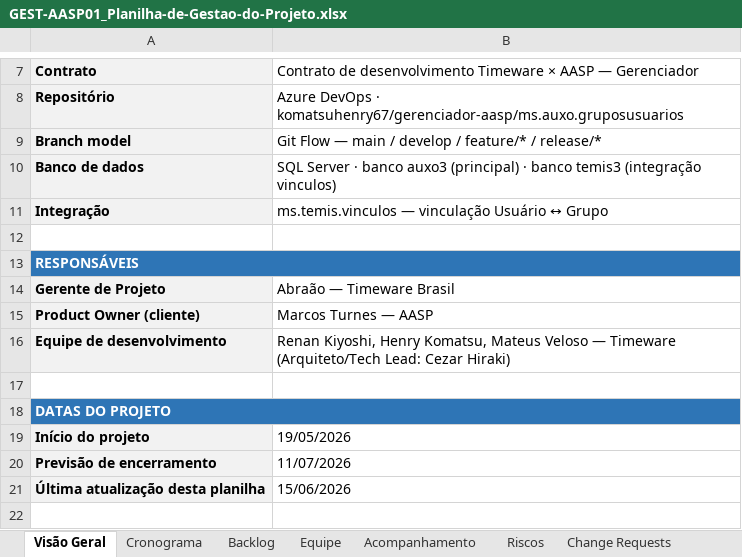
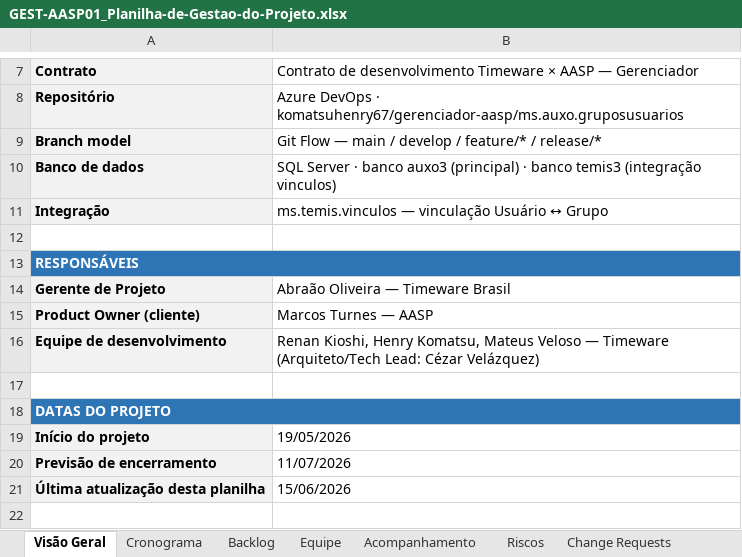
Before and after one commit to abraao05/MPS-repository, an Excel workbook: mps-nivel-c/oficial/04_registros/AASP_Gerenciador/AASP01_Grupos-Usuarios/GEST-AASP01_Planilha-de-Gestao-do-Projeto.xlsx, sheet Visão Geral, drawn as a sheet; only a part is shown, gaps mark what is left out; values as stored, in another font and other column widths than the file's, no borders; the diff names each change by its address in the sheet, - before the commit and + after, or states it on an @@ line.

```diff
--- a/mps-nivel-c/oficial/04_registros/AASP_Gerenciador/AASP01_Grupos-Usuarios/GEST-AASP01_Planilha-de-Gestao-do-Projeto.xlsx (sheet Visão Geral)
+++ b/mps-nivel-c/oficial/04_registros/AASP_Gerenciador/AASP01_Grupos-Usuarios/GEST-AASP01_Planilha-de-Gestao-do-Projeto.xlsx (sheet Visão Geral)
-B14: Abraão — Timeware Brasil
+B14: Abraão Oliveira — Timeware Brasil
-B16: Renan Kiyoshi, Henry Komatsu, Mateus Veloso — Timeware (Arquiteto/Tech Lead: Cezar Hiraki)
+B16: Renan Kioshi, Henry Komatsu, Mateus Veloso — Timeware (Arquiteto/Tech Lead: Cézar Velázquez)
```
Also changed, not shown: sheet Equipe, sheet Riscos, 38 other files.
